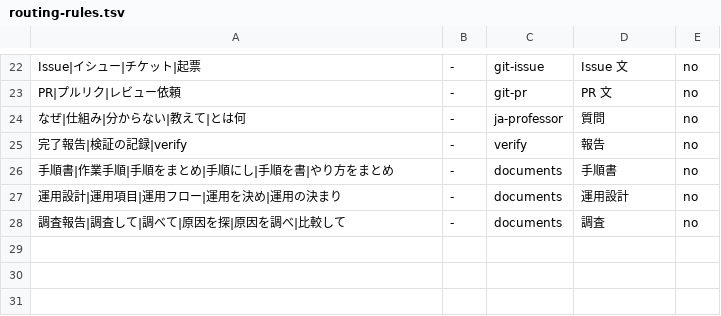
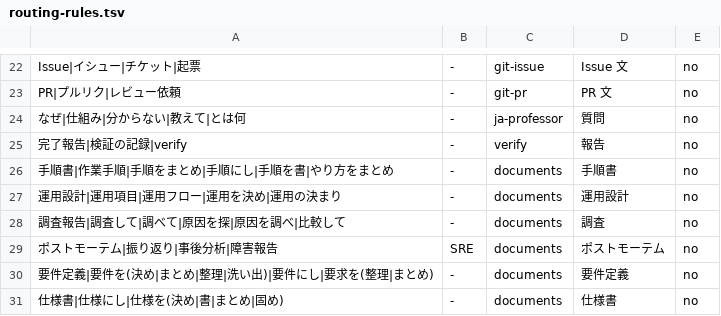
Before and after one commit to sh0ki-00/My-Lab, a TSV file: skills/secretary/scripts/routing-rules.tsv, drawn as a sheet; only a part is shown, gaps mark what is left out; the diff names each change by its address in the sheet, - before the commit and + after, or states it on an @@ line.

```diff
--- a/skills/secretary/scripts/routing-rules.tsv
+++ b/skills/secretary/scripts/routing-rules.tsv
+row 29: ポストモーテム|振り返り|事後分析|障害報告 | SRE | documents | ポストモーテム | no
+row 30: 要件定義|要件を(決め|まとめ|整理|洗い出)|要件にし|要求を(整理|まとめ) | - | documents | 要件定義 | no
+row 31: 仕様書|仕様にし|仕様を(決め|書|まとめ|固め) | - | documents | 仕様書 | no
```
Also changed, not shown: skills/secretary/evals/routing-cases.tsv, 4 other files.
